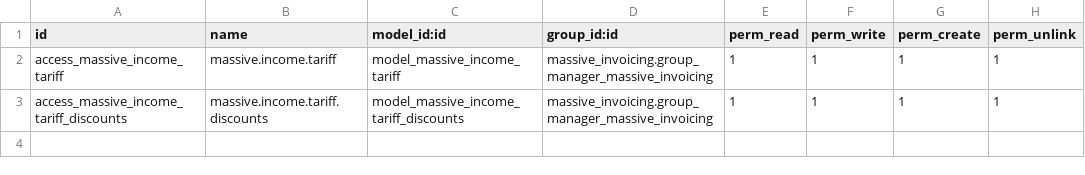
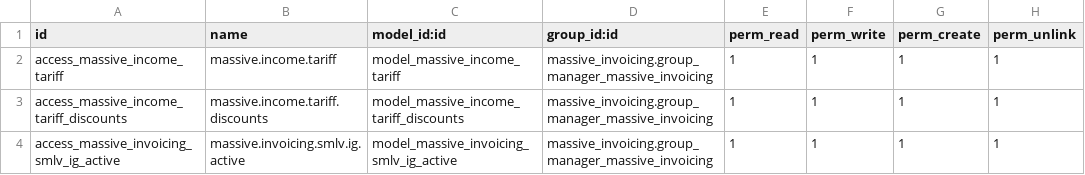
Before and after one commit to jslogyca/Logyca, a CSV file: massive_invoicing/security/ir.model.access.csv, drawn as a sheet.

```diff
--- a/massive_invoicing/security/ir.model.access.csv
+++ b/massive_invoicing/security/ir.model.access.csv
@@ -3 +3,2 @@ access_massive_income_tariff,massive.income.tariff,model_massive_income_tariff,m
 access_massive_income_tariff_discounts,massive.income.tariff.discounts,model_massive_income_tariff_discounts,massive_invoicing.group_manager_massive_invoicing,1,1,1,1
+access_massive_invoicing_smlv_ig_active,massive.invoicing.smlv.ig.active,model_massive_invoicing_smlv_ig_active,massive_invoicing.group_manager_massive_invoicing,1,1,1,1
```
Also changed, not shown: 5 other files.
